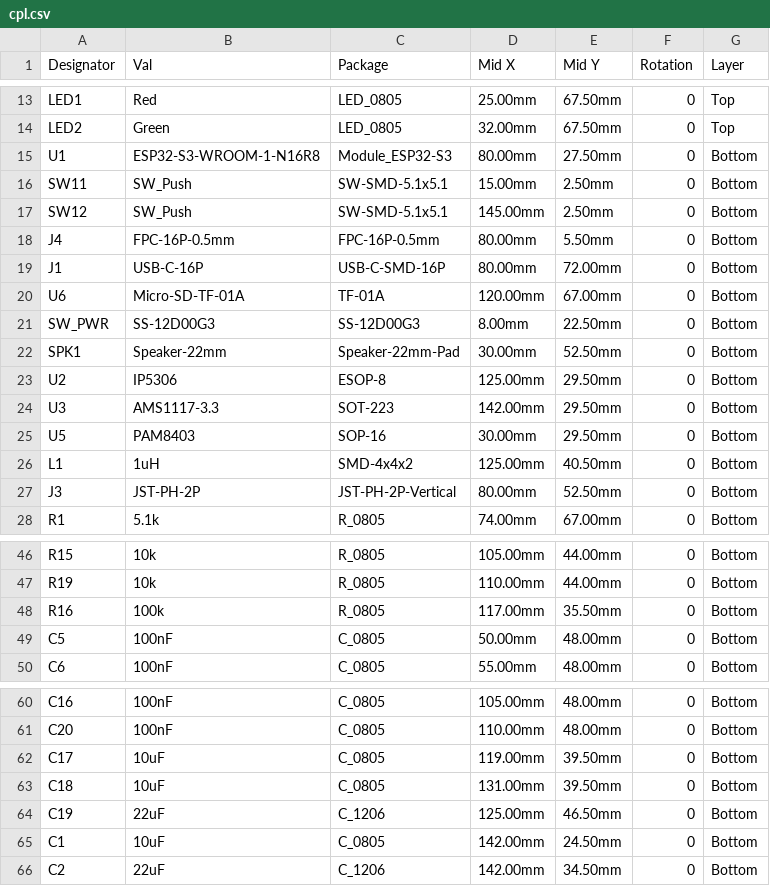
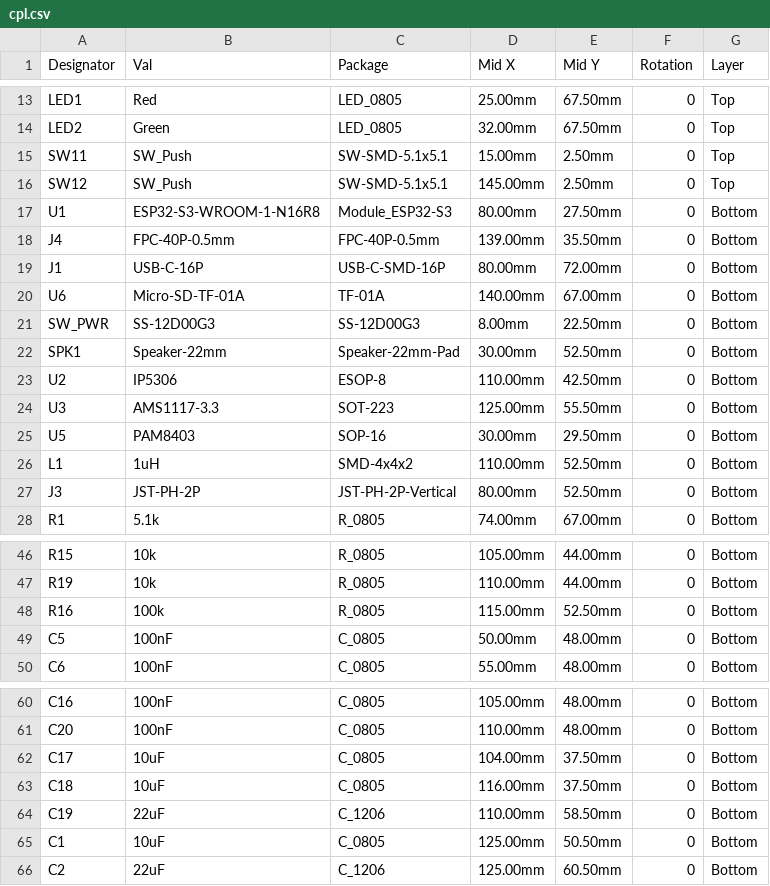
Before and after one commit to pjcau/esp32-emu-turbo, a CSV file: hardware/kicad/jlcpcb/cpl.csv, drawn as a sheet; only a part is shown, gaps mark what is left out.

```diff
--- a/hardware/kicad/jlcpcb/cpl.csv
+++ b/hardware/kicad/jlcpcb/cpl.csv
@@ -14,14 +14,14 @@ LED1,Red,LED_0805,25.00mm,67.50mm,0,Top
 LED2,Green,LED_0805,32.00mm,67.50mm,0,Top
+SW11,SW_Push,SW-SMD-5.1x5.1,15.00mm,2.50mm,0,Top
+SW12,SW_Push,SW-SMD-5.1x5.1,145.00mm,2.50mm,0,Top
 U1,ESP32-S3-WROOM-1-N16R8,Module_ESP32-S3,80.00mm,27.50mm,0,Bottom
-SW11,SW_Push,SW-SMD-5.1x5.1,15.00mm,2.50mm,0,Bottom
-SW12,SW_Push,SW-SMD-5.1x5.1,145.00mm,2.50mm,0,Bottom
-J4,FPC-16P-0.5mm,FPC-16P-0.5mm,80.00mm,5.50mm,0,Bottom
+J4,FPC-40P-0.5mm,FPC-40P-0.5mm,139.00mm,35.50mm,0,Bottom
 J1,USB-C-16P,USB-C-SMD-16P,80.00mm,72.00mm,0,Bottom
-U6,Micro-SD-TF-01A,TF-01A,120.00mm,67.00mm,0,Bottom
+U6,Micro-SD-TF-01A,TF-01A,140.00mm,67.00mm,0,Bottom
 SW_PWR,SS-12D00G3,SS-12D00G3,8.00mm,22.50mm,0,Bottom
 SPK1,Speaker-22mm,Speaker-22mm-Pad,30.00mm,52.50mm,0,Bottom
-U2,IP5306,ESOP-8,125.00mm,29.50mm,0,Bottom
-U3,AMS1117-3.3,SOT-223,142.00mm,29.50mm,0,Bottom
+U2,IP5306,ESOP-8,110.00mm,42.50mm,0,Bottom
+U3,AMS1117-3.3,SOT-223,125.00mm,55.50mm,0,Bottom
 U5,PAM8403,SOP-16,30.00mm,29.50mm,0,Bottom
-L1,1uH,SMD-4x4x2,125.00mm,40.50mm,0,Bottom
+L1,1uH,SMD-4x4x2,110.00mm,52.50mm,0,Bottom
 J3,JST-PH-2P,JST-PH-2P-Vertical,80.00mm,52.50mm,0,Bottom
@@ -47,3 +47,3 @@ R15,10k,R_0805,105.00mm,44.00mm,0,Bottom
 R19,10k,R_0805,110.00mm,44.00mm,0,Bottom
-R16,100k,R_0805,117.00mm,35.50mm,0,Bottom
+R16,100k,R_0805,115.00mm,52.50mm,0,Bottom
 C5,100nF,C_0805,50.00mm,48.00mm,0,Bottom
@@ -61,6 +61,6 @@ C16,100nF,C_0805,105.00mm,48.00mm,0,Bottom
 C20,100nF,C_0805,110.00mm,48.00mm,0,Bottom
-C17,10uF,C_0805,119.00mm,39.50mm,0,Bottom
-C18,10uF,C_0805,131.00mm,39.50mm,0,Bottom
-C19,22uF,C_1206,125.00mm,46.50mm,0,Bottom
-C1,10uF,C_0805,142.00mm,24.50mm,0,Bottom
-C2,22uF,C_1206,142.00mm,34.50mm,0,Bottom
+C17,10uF,C_0805,104.00mm,37.50mm,0,Bottom
+C18,10uF,C_0805,116.00mm,37.50mm,0,Bottom
+C19,22uF,C_1206,110.00mm,58.50mm,0,Bottom
+C1,10uF,C_0805,125.00mm,50.50mm,0,Bottom
+C2,22uF,C_1206,125.00mm,60.50mm,0,Bottom
```
Also changed, not shown: 12 other files.
